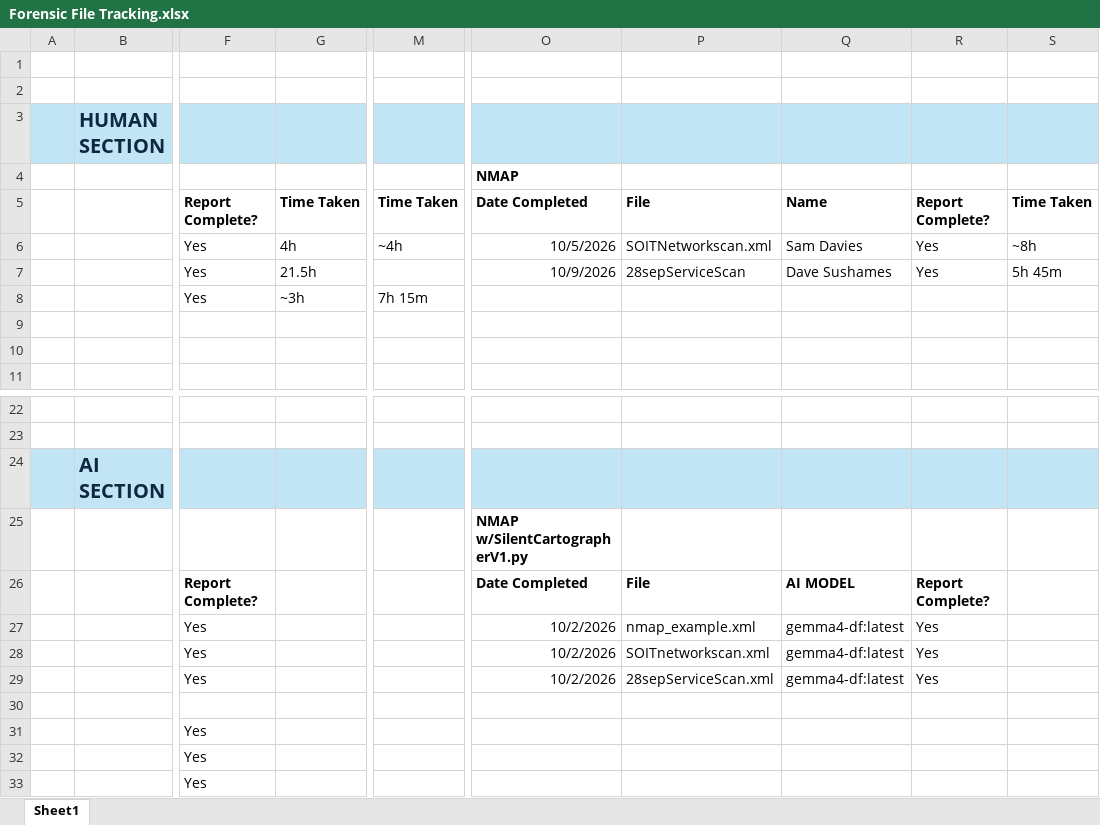
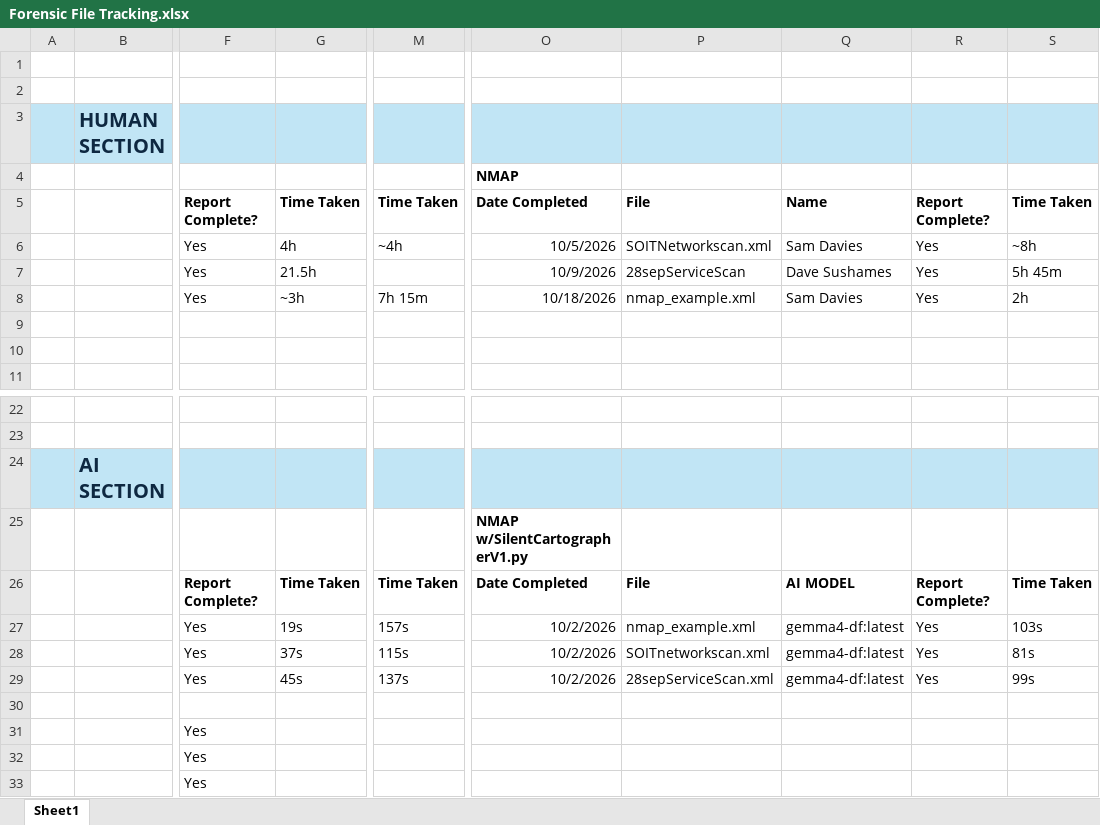
Before and after one commit to DavidSushames/BHB-Capstone, an Excel workbook: Forensic File Tracking/Forensic File Tracking.xlsx, sheet Sheet1, drawn as a sheet; only a part is shown, gaps mark what is left out; values as stored, in another font and other column widths than the file's, no borders; the diff names each change by its address in the sheet, - before the commit and + after, or states it on an @@ line.

```diff
--- a/Forensic File Tracking/Forensic File Tracking.xlsx (sheet Sheet1)
+++ b/Forensic File Tracking/Forensic File Tracking.xlsx (sheet Sheet1)
-O8 (NMAP): (empty)
+O8 (NMAP): 10/18/2026
-P8: (empty)
+P8: nmap_example.xml
-Q8: (empty)
+Q8: Sam Davies
-R8: (empty)
+R8: Yes
-S8: (empty)
+S8: 2h
-G26: (empty)
+G26: Time Taken
-M26: (empty)
+M26: Time Taken
-S26: (empty)
+S26: Time Taken
-G27: (empty)
+G27: 19s
-M27: (empty)
+M27: 157s
-S27: (empty)
+S27: 103s
-G28: (empty)
+G28: 37s
-M28: (empty)
+M28: 115s
-S28: (empty)
+S28: 81s
-G29: (empty)
+G29: 45s
-M29: (empty)
+M29: 137s
-S29: (empty)
+S29: 99s
```
Also changed, not shown: Metrics/Foremost/ninemost_EIGHT.xlsx.
